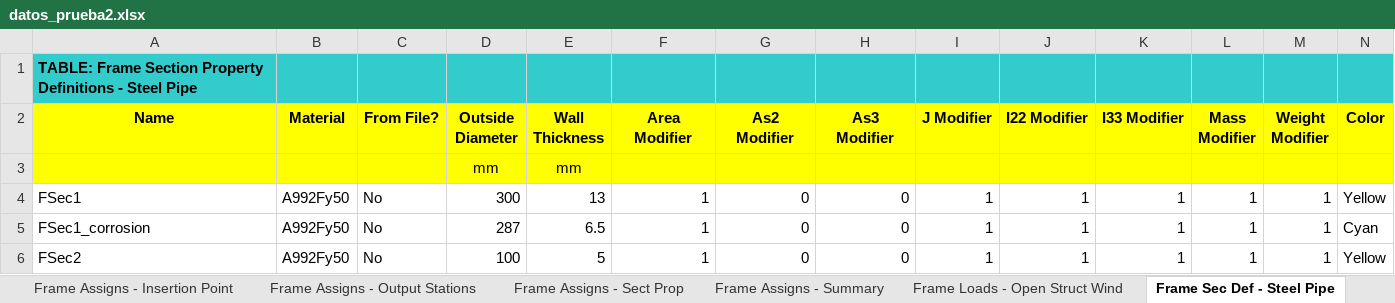
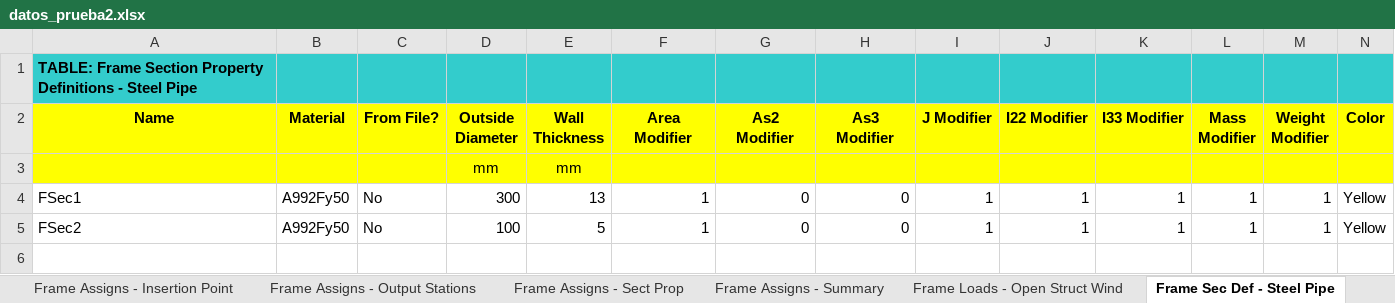
Before and after one commit to fcisnerosr/Proyecto-doctoral, an Excel workbook: pruebas_excel/ETABS_modelo/ETABS/revision_2_marco_elemento_a_elemento/datos_prueba2.xlsx, sheet Frame Sec Def - Steel Pipe, drawn as a sheet; only a part is shown; values as stored, in another font and other column widths than the file's, no borders; rows hold the shown columns only; the diff names each change by its address in the sheet, - before the commit and + after, or states it on an @@ line.

```diff
--- a/pruebas_excel/ETABS_modelo/ETABS/revision_2_marco_elemento_a_elemento/datos_prueba2.xlsx (sheet Frame Sec Def - Steel Pipe)
+++ b/pruebas_excel/ETABS_modelo/ETABS/revision_2_marco_elemento_a_elemento/datos_prueba2.xlsx (sheet Frame Sec Def - Steel Pipe)
-row 5: FSec1_corrosion | A992Fy50 | No | 287 | 6.5 | 1 | 0 | 0 | 1 | 1 | 1 | 1 | 1 | Cyan
```
Also changed, not shown: sheet Frame Prop - Summary, other sheet tabs, pruebas_excel/ETABS_modelo/ETABS/revision_3_marco_con_dano/datos_prueba3.xlsx, pruebas_excel/marco3Ddam0_error.xlsx, 27 other files.
